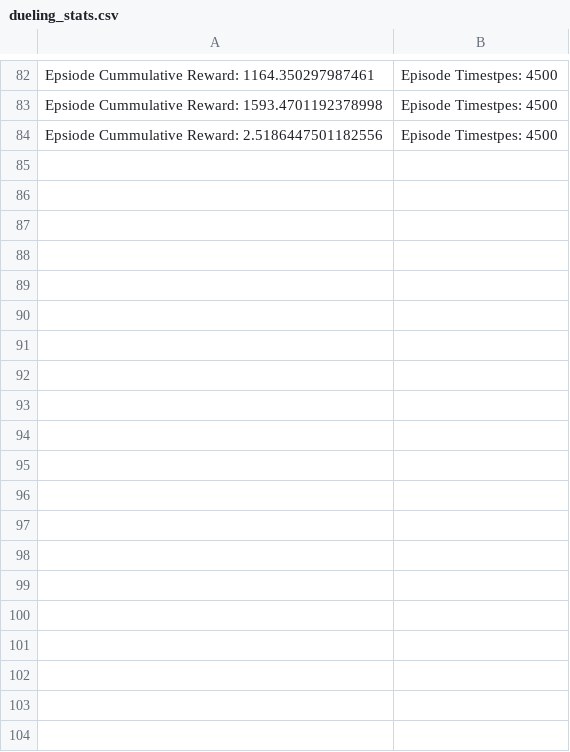
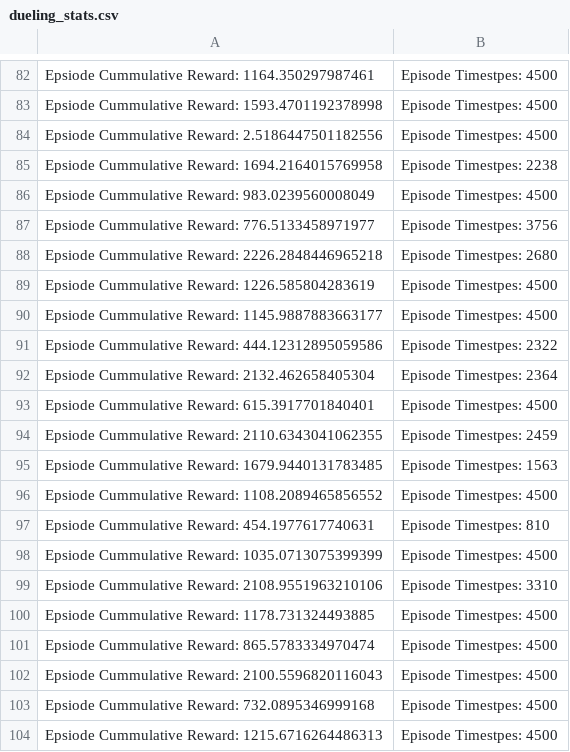
Before and after one commit to KaplanAlex/rl-sonic, a CSV file: statistics/dueling_stats.csv, drawn as a sheet; only a part is shown, gaps mark what is left out; the diff covers the shown part only; the diff names each change by its address in the sheet, - before the commit and + after, or states it on an @@ line.

```diff
--- a/statistics/dueling_stats.csv
+++ b/statistics/dueling_stats.csv
+row 85: Epsiode Cummulative Reward: 1694.2164015769958 | Episode Timestpes: 2238
+row 86: Epsiode Cummulative Reward: 983.0239560008049 | Episode Timestpes: 4500
+row 87: Epsiode Cummulative Reward: 776.5133458971977 | Episode Timestpes: 3756
+row 88: Epsiode Cummulative Reward: 2226.2848446965218 | Episode Timestpes: 2680
+row 89: Epsiode Cummulative Reward: 1226.585804283619 | Episode Timestpes: 4500
+row 90: Epsiode Cummulative Reward: 1145.9887883663177 | Episode Timestpes: 4500
+row 91: Epsiode Cummulative Reward: 444.12312895059586 | Episode Timestpes: 2322
+row 92: Epsiode Cummulative Reward: 2132.462658405304 | Episode Timestpes: 2364
+row 93: Epsiode Cummulative Reward: 615.3917701840401 | Episode Timestpes: 4500
+row 94: Epsiode Cummulative Reward: 2110.6343041062355 | Episode Timestpes: 2459
+row 95: Epsiode Cummulative Reward: 1679.9440131783485 | Episode Timestpes: 1563
+row 96: Epsiode Cummulative Reward: 1108.2089465856552 | Episode Timestpes: 4500
+row 97: Epsiode Cummulative Reward: 454.1977617740631 | Episode Timestpes: 810
+row 98: Epsiode Cummulative Reward: 1035.0713075399399 | Episode Timestpes: 4500
+row 99: Epsiode Cummulative Reward: 2108.9551963210106 | Episode Timestpes: 3310
+row 100: Epsiode Cummulative Reward: 1178.731324493885 | Episode Timestpes: 4500
+row 101: Epsiode Cummulative Reward: 865.5783334970474 | Episode Timestpes: 4500
+row 102: Epsiode Cummulative Reward: 2100.5596820116043 | Episode Timestpes: 4500
+row 103: Epsiode Cummulative Reward: 732.0895346999168 | Episode Timestpes: 4500
+row 104: Epsiode Cummulative Reward: 1215.6716264486313 | Episode Timestpes: 4500
```
Also changed, not shown: 13 added rows elsewhere in this file, 4 other files.
